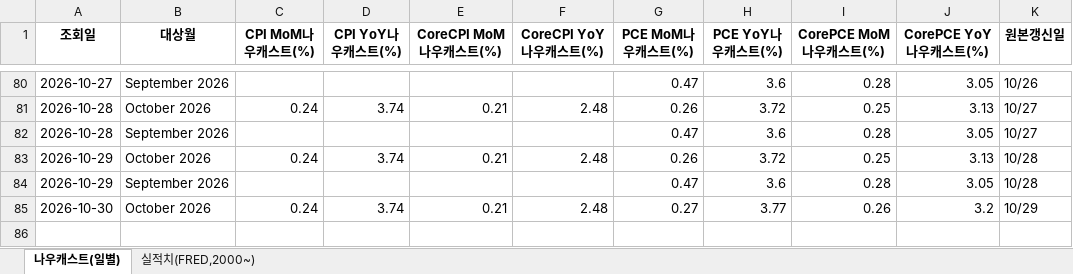
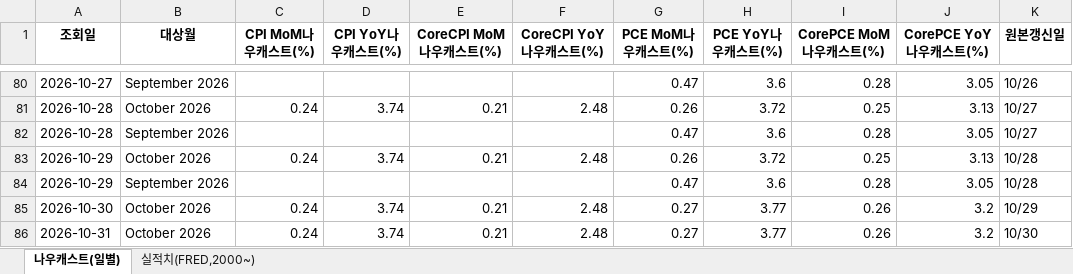
Before and after one commit to joonhakkim/liquidity-dashboard, an Excel workbook: docs/downloads/inflation_nowcast.xlsx, sheet 나우캐스트(일별), drawn as a sheet; only a part is shown, gaps mark what is left out; values as stored, in another font and other column widths than the file's, no borders; the diff names each change by its address in the sheet, - before the commit and + after, or states it on an @@ line.

```diff
--- a/docs/downloads/inflation_nowcast.xlsx (sheet 나우캐스트(일별))
+++ b/docs/downloads/inflation_nowcast.xlsx (sheet 나우캐스트(일별))
+row 86: 2026-10-31 | October 2026 | 0.24 | 3.74 | 0.21 | 2.48 | 0.27 | 3.77 | 0.26 | 3.2 | 10/30
```
Also changed, not shown: docs/downloads/crack_spread.xlsx, docs/downloads/taylor_rule.xlsx, 31 other files.
